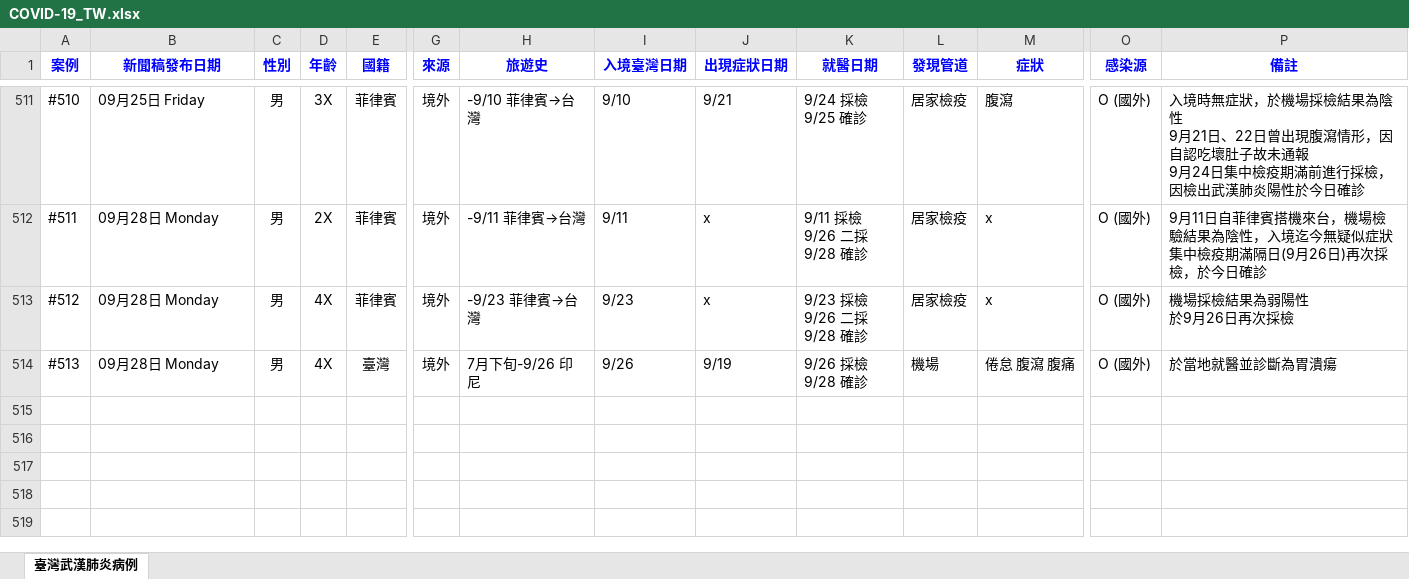
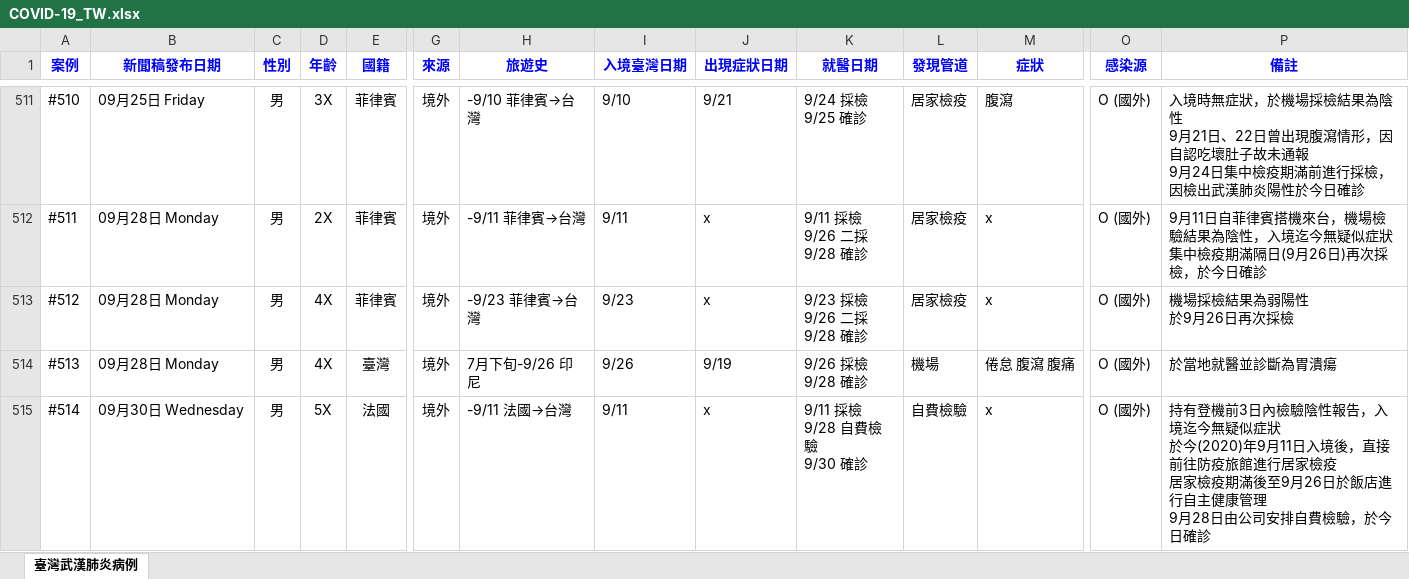
Before and after one commit to AlcHawk/dashcovid19, an Excel workbook: Data/COVID-19_TW.xlsx, sheet 臺灣武漢肺炎病例, drawn as a sheet; only a part is shown, gaps mark what is left out; values as stored, in another font and other column widths than the file's, no borders; charts and pictures and conditional formats and table styles not drawn; rows hold the shown columns only; ↵ is a line break in a cell; the diff names each change by its address in the sheet, - before the commit and + after, or states it on an @@ line.

```diff
--- a/Data/COVID-19_TW.xlsx (sheet 臺灣武漢肺炎病例)
+++ b/Data/COVID-19_TW.xlsx (sheet 臺灣武漢肺炎病例)
+row 515: #514 | 09月30日 Wednesday | 男 | 5X | 法國 | 境外 | -9/11 法國→台灣 | 9/11 | x | 9/11 採檢 ↵ 9/28 自費檢驗 ↵ 9/30 確診 | 自費檢驗 | x | O (國外) | 持有登機前3日內檢驗陰性報告，入境迄今無疑似症狀 ↵ 於今(2020)年9月11日入境後，直接前往防疫旅館進行居家檢疫 ↵ 居家檢疫期滿後至9月26日於飯店進行自主健康管理 ↵ 9月28日由公司安排自費檢驗，於今日確診
```
Also changed, not shown: Data/CDC_Press List.xlsx.
